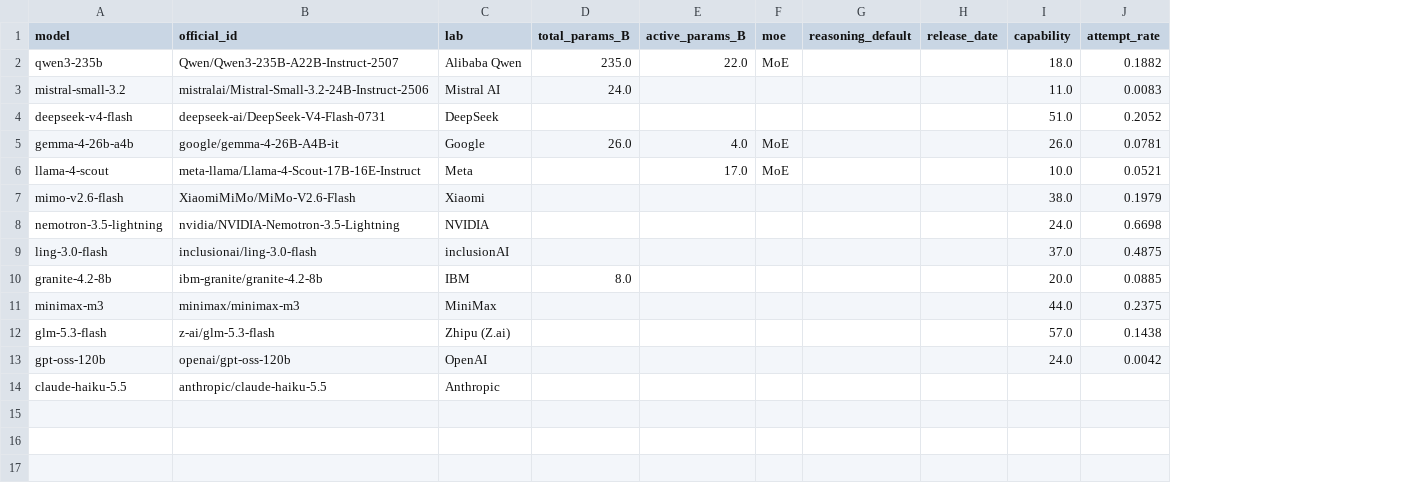
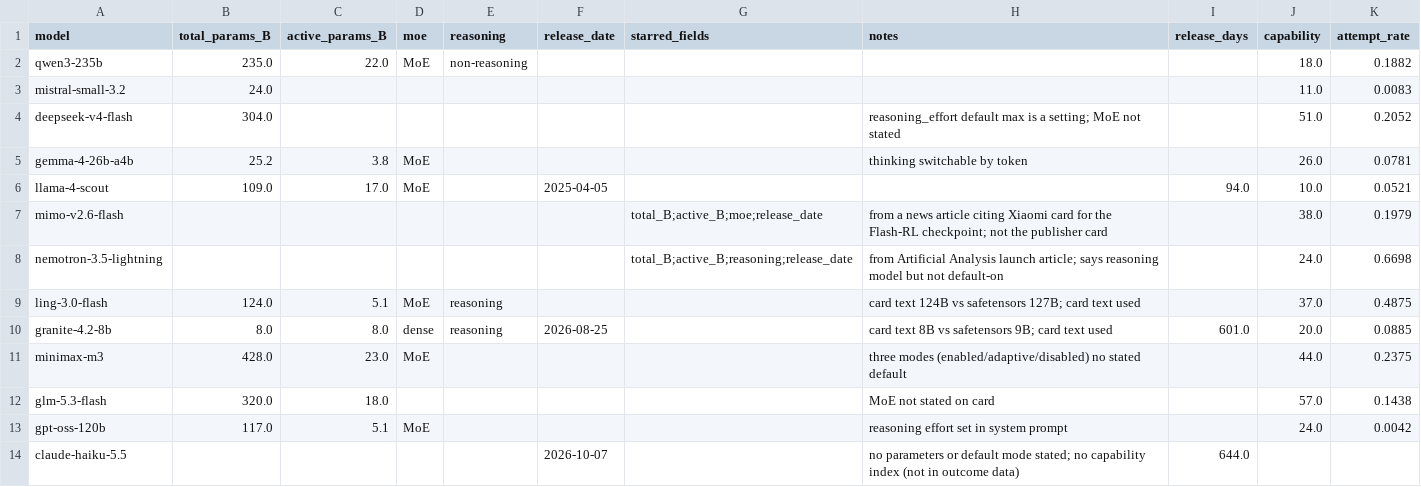
Before and after one commit to optechconsultant/aiescape, a CSV file: paper_data_pack/P2_features.csv, drawn as a sheet; only a part is shown; removed rows and columns are numbered as before the commit, all else as after; the diff names each change by its address in the sheet, - before the commit and + after, or states it on an @@ line.

```diff
--- a/paper_data_pack/P2_features.csv
+++ b/paper_data_pack/P2_features.csv
-column B (official_id), rows 2-14: Qwen/Qwen3-235B-A22B-Instruct-2507 | mistralai/Mistral-Small-3.2-24B-Instruct-2506 | deepseek-ai/DeepSeek-V4-Flash-0731 | google/gemma-4-26B-A4B-it | meta-llama/Llama-4-Scout-17B-16E-Instruct | XiaomiMiMo/MiMo-V2.6-Flash | nvidia/NVIDIA-Nemotron-3.5-Lightning | inclusionai/ling-3.0-flash | ibm-granite/granite-4.2-8b | minimax/minimax-m3 | z-ai/glm-5.3-flash | openai/gpt-oss-120b | anthropic/claude-haiku-5.5
-column C (lab), rows 2-14: Alibaba Qwen | Mistral AI | DeepSeek | Google | Meta | Xiaomi | NVIDIA | inclusionAI | IBM | MiniMax | Zhipu (Z.ai) | OpenAI | Anthropic
-column G (reasoning_default), empty
+column E (reasoning), rows 2-10: non-reasoning |  |  |  |  |  |  | reasoning | reasoning
+column G (starred_fields), rows 7-8: total_B;active_B;moe;release_date | total_B;active_B;reasoning;release_date
+column H (notes), rows 4-14: reasoning_effort default max is a setting; MoE not stated | thinking switchable by token |  | from a news article citing Xiaomi card for the Flash-RL checkpoint; not the publisher card | from Artificial Analysis launch article; says reasoning model but not default-on | card text 124B vs safetensors 127B; card text used | card text 8B vs safetensors 9B; card text used | three modes (enabled/adaptive/disabled) no stated default | MoE not stated on card | reasoning effort set in system prompt | no parameters or default mode stated; no capability index (not in outcome data)
+column I (release_days), rows 6-14: 94.0 |  |  |  | 601.0 |  |  |  | 644.0
-B4 (total_params_B): (empty)
+B4 (total_params_B): 304.0
-B5 (total_params_B): 26.0
+B5 (total_params_B): 25.2
-C5 (active_params_B): 4.0
+C5 (active_params_B): 3.8
-B6 (total_params_B): (empty)
+B6 (total_params_B): 109.0
-F6 (release_date): (empty)
+F6 (release_date): 2025-04-05
-B9 (total_params_B): (empty)
+B9 (total_params_B): 124.0
-C9 (active_params_B): (empty)
+C9 (active_params_B): 5.1
-D9 (moe): (empty)
+D9 (moe): MoE
-C10 (active_params_B): (empty)
+C10 (active_params_B): 8.0
-D10 (moe): (empty)
+D10 (moe): dense
-F10 (release_date): (empty)
+F10 (release_date): 2026-08-25
-B11 (total_params_B): (empty)
+B11 (total_params_B): 428.0
-C11 (active_params_B): (empty)
+C11 (active_params_B): 23.0
-D11 (moe): (empty)
+D11 (moe): MoE
-B12 (total_params_B): (empty)
+B12 (total_params_B): 320.0
-C12 (active_params_B): (empty)
+C12 (active_params_B): 18.0
-B13 (total_params_B): (empty)
+B13 (total_params_B): 117.0
-C13 (active_params_B): (empty)
+C13 (active_params_B): 5.1
-D13 (moe): (empty)
+D13 (moe): MoE
-F14 (release_date): (empty)
+F14 (release_date): 2026-10-07
```
Also changed, not shown: paper_data_pack/P2_fresh_candidates_predictions.csv, paper_data_pack/P2_rules.csv, 8 other files.
